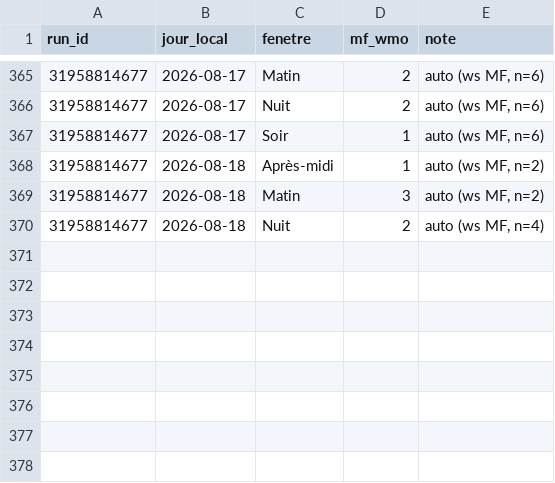
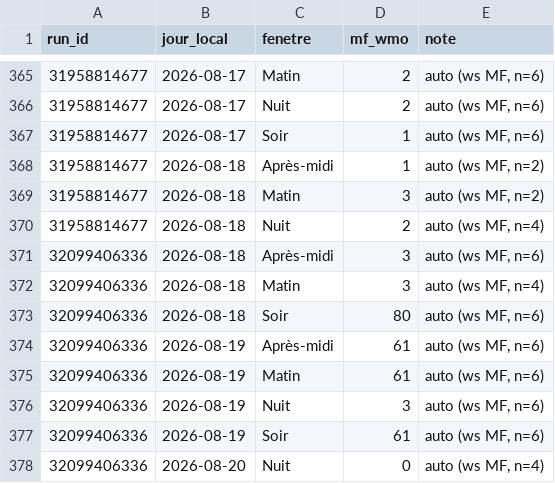
Before and after one commit to atantet/meteo, a CSV file: data/calibration/labels.csv, drawn as a sheet; only a part is shown, gaps mark what is left out.

Commit message:
chore(calibration): pipeline auto 2026-08-18T05:12Z

```diff
--- a/data/calibration/labels.csv
+++ b/data/calibration/labels.csv
@@ -370 +370,9 @@ run_id,jour_local,fenetre,mf_wmo,note
 31958814677,2026-08-18,Nuit,2,"auto (ws MF, n=4)"
+32099406336,2026-08-18,Après-midi,3,"auto (ws MF, n=6)"
+32099406336,2026-08-18,Matin,3,"auto (ws MF, n=4)"
+32099406336,2026-08-18,Soir,80,"auto (ws MF, n=6)"
+32099406336,2026-08-19,Après-midi,61,"auto (ws MF, n=6)"
+32099406336,2026-08-19,Matin,61,"auto (ws MF, n=6)"
+32099406336,2026-08-19,Nuit,3,"auto (ws MF, n=6)"
+32099406336,2026-08-19,Soir,61,"auto (ws MF, n=6)"
+32099406336,2026-08-20,Nuit,0,"auto (ws MF, n=4)"
```
Also changed, not shown: 1 other file.
